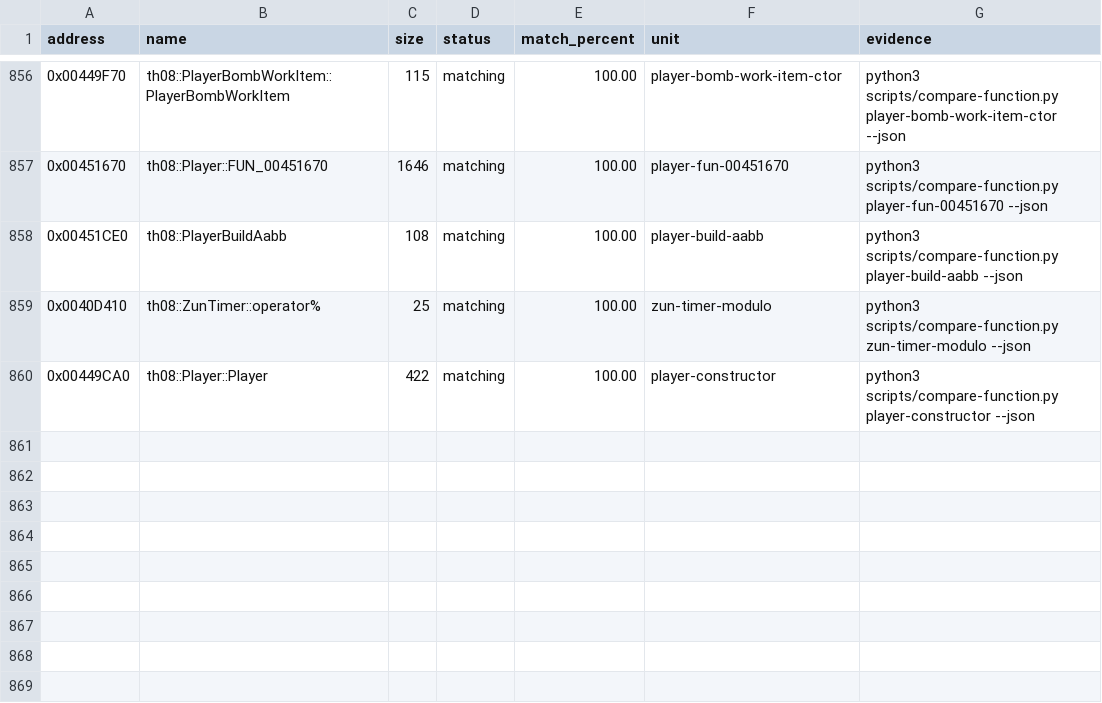
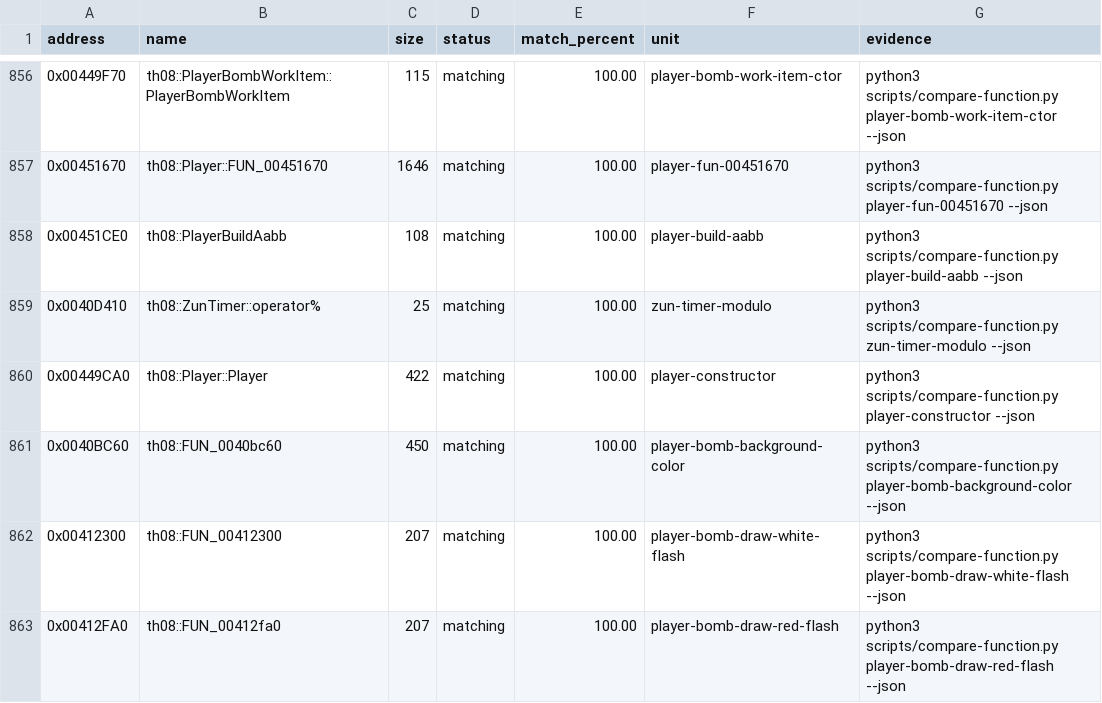
Before and after one commit to koishikois259/th08-multi, a CSV file: config/matches.csv, drawn as a sheet; only a part is shown, gaps mark what is left out; the diff names each change by its address in the sheet, - before the commit and + after, or states it on an @@ line.

Commit message:
gpt-web: reconstruct player bomb fade helpers

```diff
--- a/config/matches.csv
+++ b/config/matches.csv
+row 861: 0x0040BC60 | th08::FUN_0040bc60 | 450 | matching | 100.00 | player-bomb-background-color | python3 scripts/compare-function.py player-bomb-background-color --json
+row 862: 0x00412300 | th08::FUN_00412300 | 207 | matching | 100.00 | player-bomb-draw-white-flash | python3 scripts/compare-function.py player-bomb-draw-white-flash --json
+row 863: 0x00412FA0 | th08::FUN_00412fa0 | 207 | matching | 100.00 | player-bomb-draw-red-flash | python3 scripts/compare-function.py player-bomb-draw-red-flash --json
```
Also changed, not shown: config/implemented.csv, config/mapping.csv, 7 other files.
